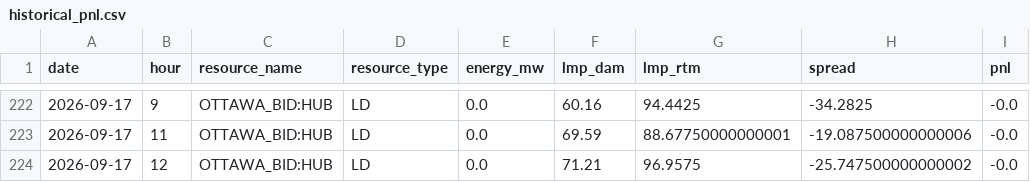
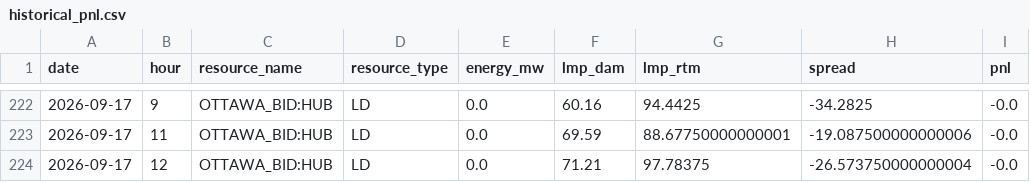
Before and after one commit to lulopdz/lrg-dashboard, a CSV file: data/historical_pnl.csv, drawn as a sheet; only a part is shown, gaps mark what is left out.

```diff
--- a/data/historical_pnl.csv
+++ b/data/historical_pnl.csv
@@ -223,2 +223,2 @@ date,hour,resource_name,resource_type,energy_mw,lmp_dam,lmp_rtm,spread,pnl
 2026-09-17,11,OTTAWA_BID:HUB,LD,0.0,69.59,88.67750000000001,-19.087500000000006,-0.0
-2026-09-17,12,OTTAWA_BID:HUB,LD,0.0,71.21,96.9575,-25.747500000000002,-0.0
+2026-09-17,12,OTTAWA_BID:HUB,LD,0.0,71.21,97.78375,-26.573750000000004,-0.0
```
Also changed, not shown: data/dam_forecast_history.csv, data/spread_forecast.csv, 10 other files.
